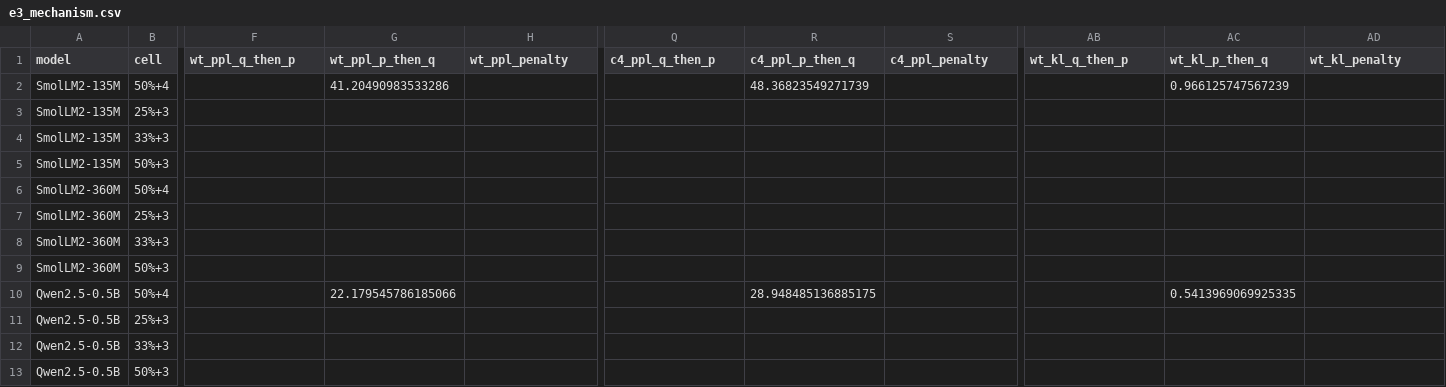
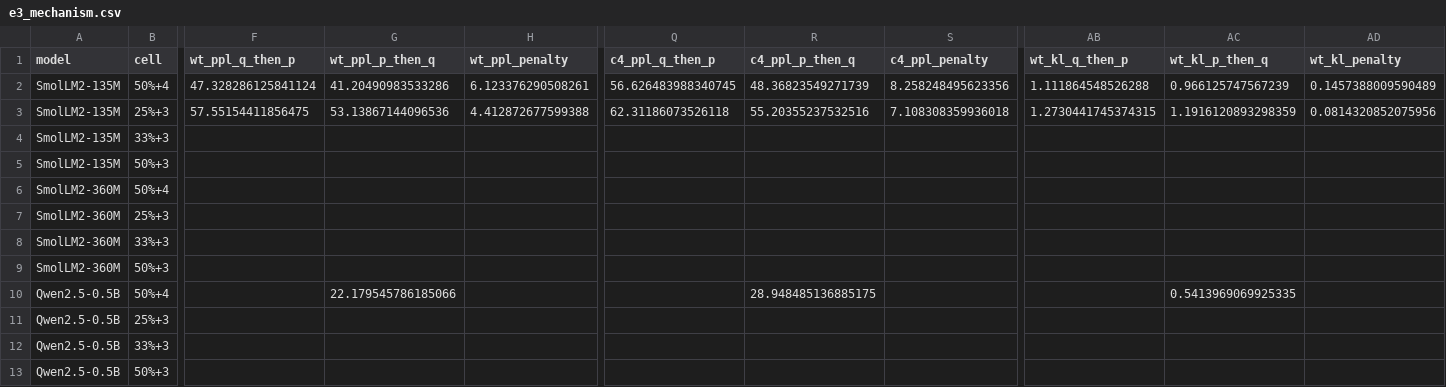
Before and after one commit to martin-cousseau/esann2027-compose, a CSV file: reports/analysis/e3_mechanism.csv, drawn as a sheet; only a part is shown, gaps mark what is left out; the diff names each change by its address in the sheet, - before the commit and + after, or states it on an @@ line.

```diff
--- a/reports/analysis/e3_mechanism.csv
+++ b/reports/analysis/e3_mechanism.csv
-F2 (wt_ppl_q_then_p): (empty)
+F2 (wt_ppl_q_then_p): 47.328286125841124
-H2 (wt_ppl_penalty): (empty)
+H2 (wt_ppl_penalty): 6.123376290508261
-Q2 (c4_ppl_q_then_p): (empty)
+Q2 (c4_ppl_q_then_p): 56.626483988340745
-S2 (c4_ppl_penalty): (empty)
+S2 (c4_ppl_penalty): 8.258248495623356
-AB2 (wt_kl_q_then_p): (empty)
+AB2 (wt_kl_q_then_p): 1.111864548526288
-AD2 (wt_kl_penalty): (empty)
+AD2 (wt_kl_penalty): 0.1457388009590489
-F3 (wt_ppl_q_then_p): (empty)
+F3 (wt_ppl_q_then_p): 57.55154411856475
-G3 (wt_ppl_p_then_q): (empty)
+G3 (wt_ppl_p_then_q): 53.13867144096536
-H3 (wt_ppl_penalty): (empty)
+H3 (wt_ppl_penalty): 4.412872677599388
-Q3 (c4_ppl_q_then_p): (empty)
+Q3 (c4_ppl_q_then_p): 62.31186073526118
-R3 (c4_ppl_p_then_q): (empty)
+R3 (c4_ppl_p_then_q): 55.20355237532516
-S3 (c4_ppl_penalty): (empty)
+S3 (c4_ppl_penalty): 7.108308359936018
-AB3 (wt_kl_q_then_p): (empty)
+AB3 (wt_kl_q_then_p): 1.2730441745374315
-AC3 (wt_kl_p_then_q): (empty)
+AC3 (wt_kl_p_then_q): 1.1916120893298359
-AD3 (wt_kl_penalty): (empty)
+AD3 (wt_kl_penalty): 0.0814320852075956
```
Also changed, not shown: reports/analysis/fp16_vs_fp32.csv, reports/analysis/frontier_points.csv, 25 other files.
